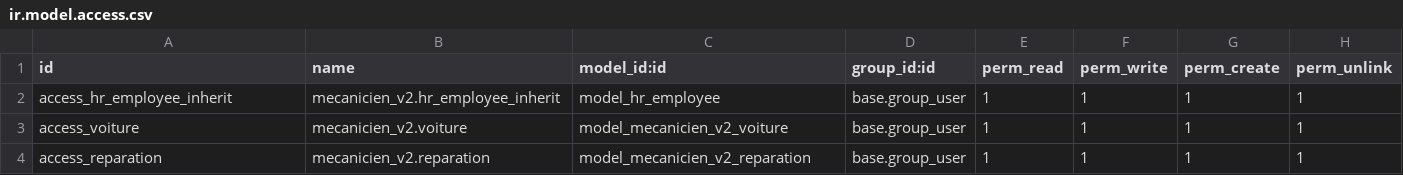
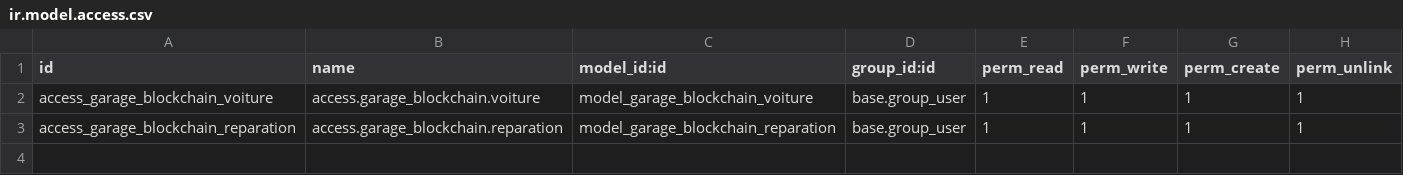
Before and after one commit to Soukaina009/odoo-custom-auto-repair, a CSV file: auto_repair_blockchain/custom_modules/garage_blockchain/security/ir.model.access.csv, drawn as a sheet.

```diff
--- a/auto_repair_blockchain/custom_modules/garage_blockchain/security/ir.model.access.csv
+++ b/auto_repair_blockchain/custom_modules/garage_blockchain/security/ir.model.access.csv
@@ -1,4 +1,3 @@
 id,name,model_id:id,group_id:id,perm_read,perm_write,perm_create,perm_unlink
-access_hr_employee_inherit,mecanicien_v2.hr_employee_inherit,model_hr_employee,base.group_user,1,1,1,1
-access_voiture,mecanicien_v2.voiture,model_mecanicien_v2_voiture,base.group_user,1,1,1,1
-access_reparation,mecanicien_v2.reparation,model_mecanicien_v2_reparation,base.group_user,1,1,1,1
+access_garage_blockchain_voiture,access.garage_blockchain.voiture,model_garage_blockchain_voiture,base.group_user,1,1,1,1
+access_garage_blockchain_reparation,access.garage_blockchain.reparation,model_garage_blockchain_reparation,base.group_user,1,1,1,1
```
Also changed, not shown: 13 other files.
